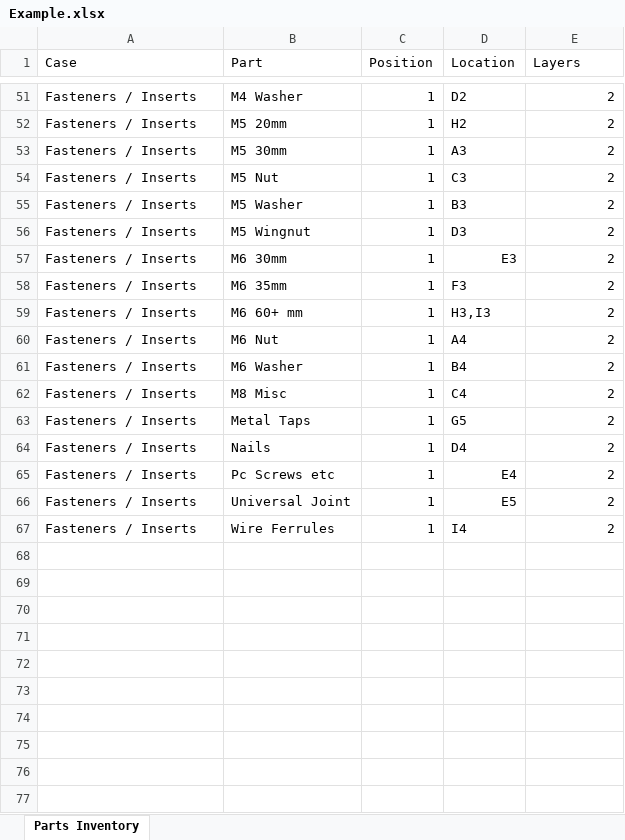
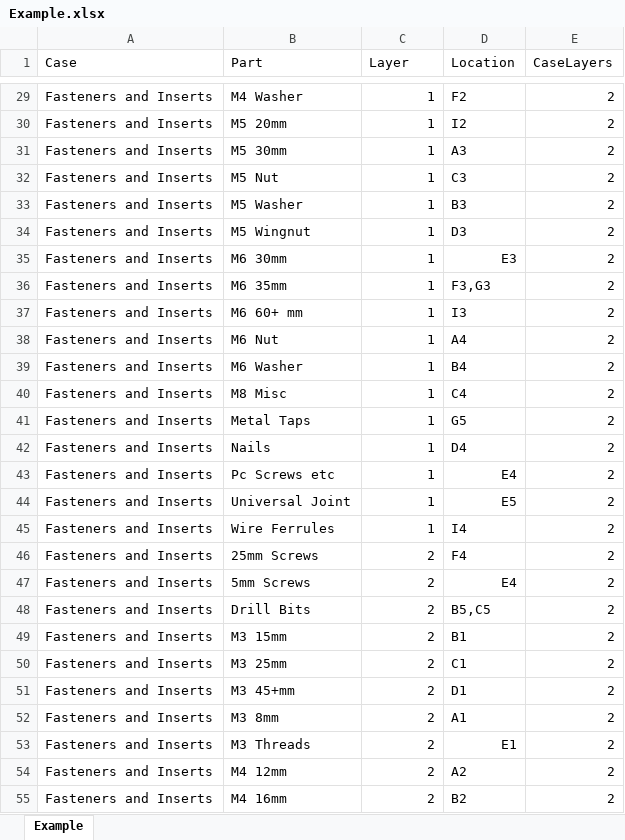
Before and after one commit to DisasterofPuppets/GridfinityDatabase, an Excel workbook: Example.xlsx, sheet Example, drawn as a sheet; only a part is shown, gaps mark what is left out; values as stored, in another font and other column widths than the file's, no cell formats; addresses are those after the commit; the diff covers the shown part only; the diff names each change by its address in the sheet, - before the commit and + after, or states it on an @@ line.

Commit message:
updated examples to match new table headings

```diff
--- a/Example.xlsx (sheet Example)
+++ b/Example.xlsx (sheet Example)
-sheet tab: Parts Inventory
+sheet tab: Example
-C1: Position
+C1: Layer
-E1: Layers
+E1: CaseLayers
-A29:A45 (Case): Fasteners / Inserts
+A29:A45 (Case): Fasteners and Inserts
-D29 (Location): D2
+D29 (Location): F2
-D30 (Location): H2
+D30 (Location): I2
-D36 (Location): F3
+D36 (Location): F3,G3
-D37 (Location): H3,I3
+D37 (Location): I3
+row 46: Fasteners and Inserts | 25mm Screws | 2 | F4 | 2
+row 47: Fasteners and Inserts | 5mm Screws | 2 | E4 | 2
+row 48: Fasteners and Inserts | Drill Bits | 2 | B5,C5 | 2
+row 49: Fasteners and Inserts | M3 15mm | 2 | B1 | 2
+row 50: Fasteners and Inserts | M3 25mm | 2 | C1 | 2
+row 51: Fasteners and Inserts | M3 45+mm | 2 | D1 | 2
+row 52: Fasteners and Inserts | M3 8mm | 2 | A1 | 2
+row 53: Fasteners and Inserts | M3 Threads | 2 | E1 | 2
+row 54: Fasteners and Inserts | M4 12mm | 2 | A2 | 2
+row 55: Fasteners and Inserts | M4 16mm | 2 | B2 | 2
```
Also changed, not shown: 18 added rows, 25 removed rows and 36 edited cells elsewhere in this sheet, cell formats, 3 other files.
